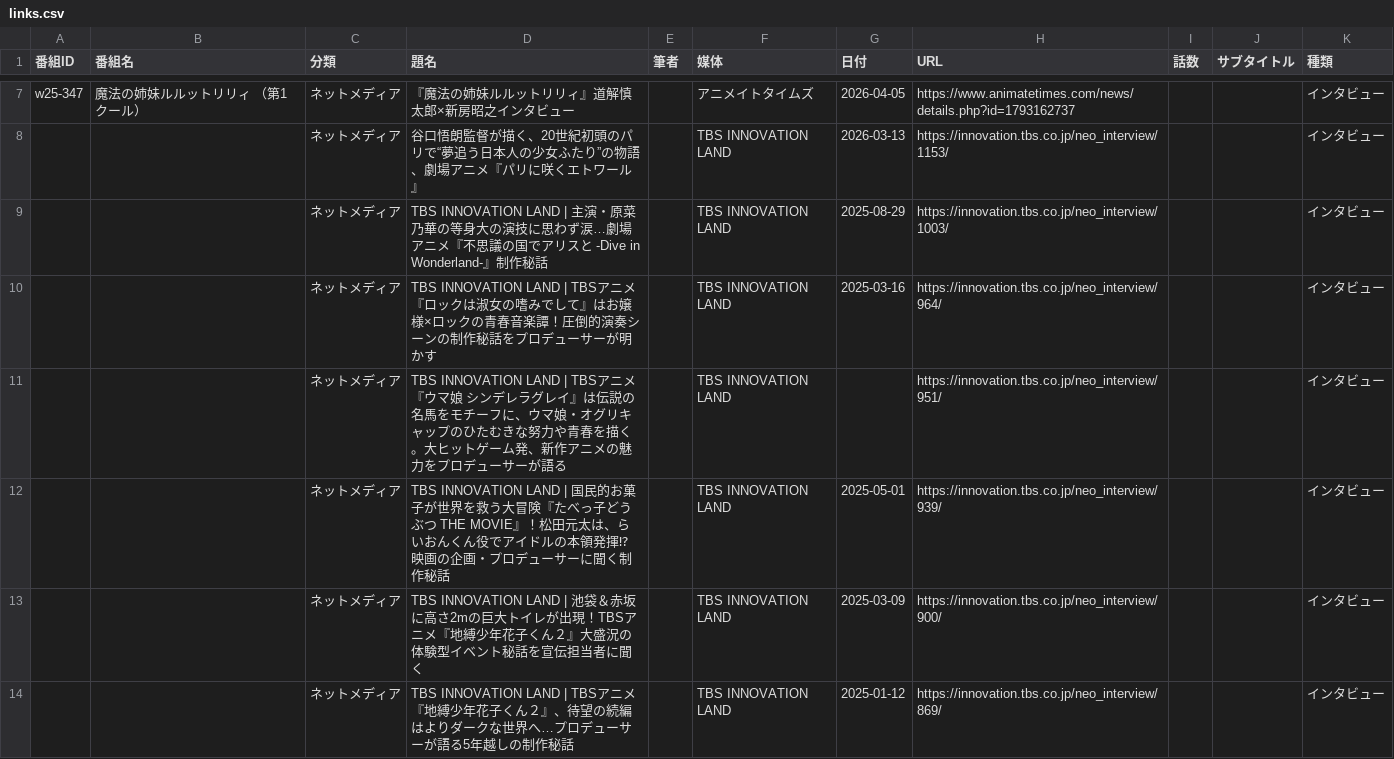
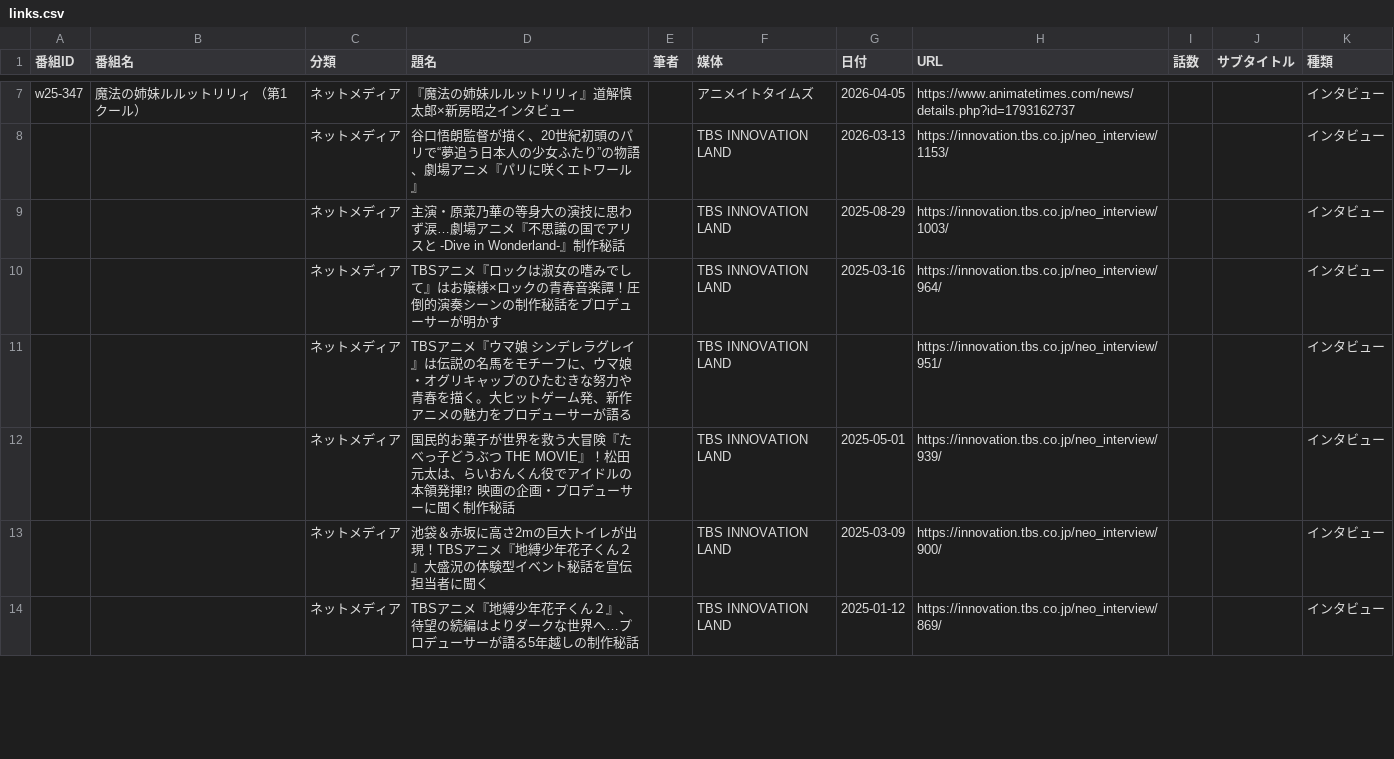
Before and after one commit to nzanke/anime-world, a CSV file: content/links.csv, drawn as a sheet; only a part is shown, gaps mark what is left out; the diff covers the shown part only.

```diff
--- a/content/links.csv
+++ b/content/links.csv
@@ -8,7 +8,7 @@ w25-347,魔法の姉妹ルルットリリィ （第1クール）,ネットメデ
 ,,ネットメディア,谷口悟朗監督が描く、20世紀初頭のパリで“夢追う日本人の少女ふたり”の物語、劇場アニメ『パリに咲くエトワール』,,TBS INNOVATION LAND,2026-03-13,https://innovation.tbs.co.jp/neo_interview/1153/,,,インタビュー
-,,ネットメディア,TBS INNOVATION LAND | 主演・原菜乃華の等身大の演技に思わず涙…劇場アニメ『不思議の国でアリスと -Dive in Wonderland-』制作秘話,,TBS INNOVATION LAND,2025-08-29,https://innovation.tbs.co.jp/neo_interview/1003/,,,インタビュー
-,,ネットメディア,TBS INNOVATION LAND | TBSアニメ『ロックは淑女の嗜みでして』はお嬢様×ロックの青春音楽譚！圧倒的演奏シーンの制作秘話をプロデューサーが明かす,,TBS INNOVATION LAND,2025-03-16,https://innovation.tbs.co.jp/neo_interview/964/,,,インタビュー
-,,ネットメディア,TBS INNOVATION LAND | TBSアニメ『ウマ娘 シンデレラグレイ』は伝説の名馬をモチーフに、ウマ娘・オグリキャップのひたむきな努力や青春を描く。大ヒットゲーム発、新作アニメの魅力をプロデューサーが語る,,TBS INNOVATION LAND,,https://innovation.tbs.co.jp/neo_interview/951/,,,インタビュー
-,,ネットメディア,TBS INNOVATION LAND | 国民的お菓子が世界を救う大冒険『たべっ子どうぶつ THE MOVIE』！松田元太は、らいおんくん役でアイドルの本領発揮⁉ 映画の企画・プロデューサーに聞く制作秘話,,TBS INNOVATION LAND,2025-05-01,https://innovation.tbs.co.jp/neo_interview/939/,,,インタビュー
-,,ネットメディア,TBS INNOVATION LAND | 池袋＆赤坂に高さ2mの巨大トイレが出現！TBSアニメ『地縛少年花子くん２』大盛況の体験型イベント秘話を宣伝担当者に聞く,,TBS INNOVATION LAND,2025-03-09,https://innovation.tbs.co.jp/neo_interview/900/,,,インタビュー
-,,ネットメディア,TBS INNOVATION LAND | TBSアニメ『地縛少年花子くん２』、待望の続編はよりダークな世界へ…プロデューサーが語る5年越しの制作秘話,,TBS INNOVATION LAND,2025-01-12,https://innovation.tbs.co.jp/neo_interview/869/,,,インタビュー
+,,ネットメディア,主演・原菜乃華の等身大の演技に思わず涙…劇場アニメ『不思議の国でアリスと -Dive in Wonderland-』制作秘話,,TBS INNOVATION LAND,2025-08-29,https://innovation.tbs.co.jp/neo_interview/1003/,,,インタビュー
+,,ネットメディア,TBSアニメ『ロックは淑女の嗜みでして』はお嬢様×ロックの青春音楽譚！圧倒的演奏シーンの制作秘話をプロデューサーが明かす,,TBS INNOVATION LAND,2025-03-16,https://innovation.tbs.co.jp/neo_interview/964/,,,インタビュー
+,,ネットメディア,TBSアニメ『ウマ娘 シンデレラグレイ』は伝説の名馬をモチーフに、ウマ娘・オグリキャップのひたむきな努力や青春を描く。大ヒットゲーム発、新作アニメの魅力をプロデューサーが語る,,TBS INNOVATION LAND,,https://innovation.tbs.co.jp/neo_interview/951/,,,インタビュー
+,,ネットメディア,国民的お菓子が世界を救う大冒険『たべっ子どうぶつ THE MOVIE』！松田元太は、らいおんくん役でアイドルの本領発揮⁉ 映画の企画・プロデューサーに聞く制作秘話,,TBS INNOVATION LAND,2025-05-01,https://innovation.tbs.co.jp/neo_interview/939/,,,インタビュー
+,,ネットメディア,池袋＆赤坂に高さ2mの巨大トイレが出現！TBSアニメ『地縛少年花子くん２』大盛況の体験型イベント秘話を宣伝担当者に聞く,,TBS INNOVATION LAND,2025-03-09,https://innovation.tbs.co.jp/neo_interview/900/,,,インタビュー
+,,ネットメディア,TBSアニメ『地縛少年花子くん２』、待望の続編はよりダークな世界へ…プロデューサーが語る5年越しの制作秘話,,TBS INNOVATION LAND,2025-01-12,https://innovation.tbs.co.jp/neo_interview/869/,,,インタビュー
```
Also changed, not shown: 5 edited cells elsewhere in this file, 1 other file.
